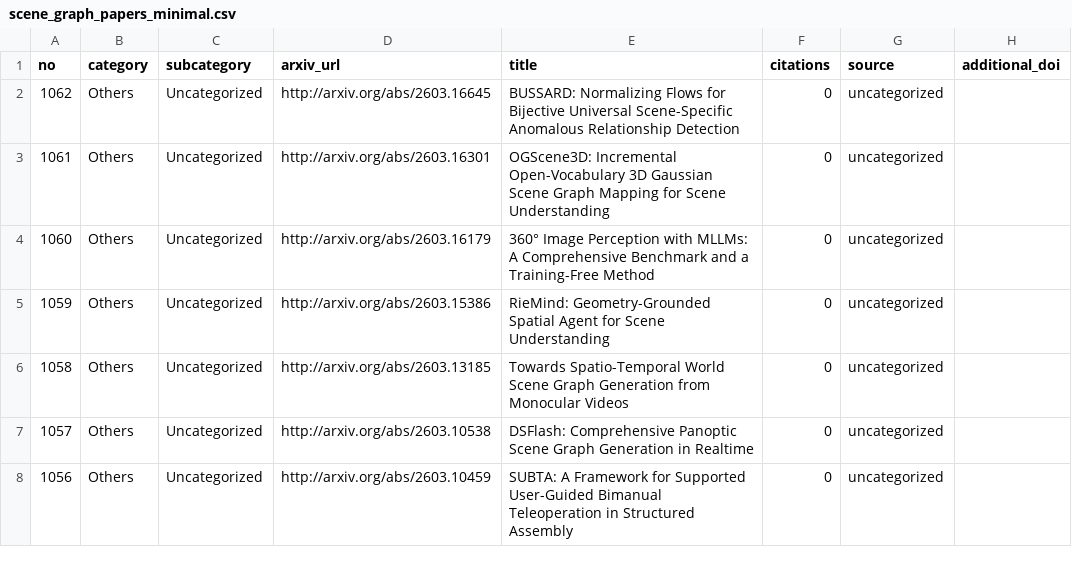
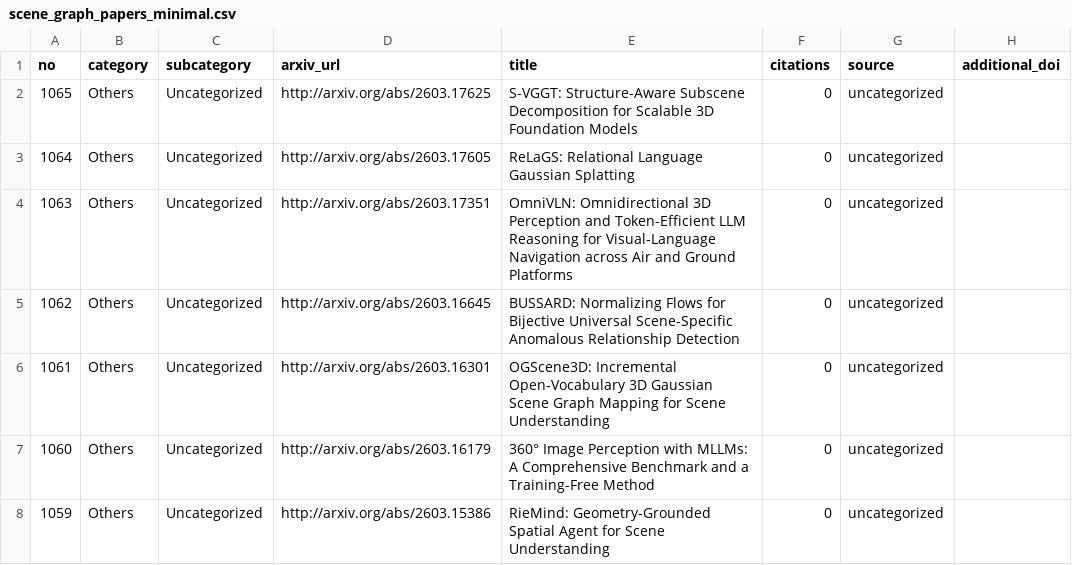
Before and after one commit to blu-y/all-scene-graph-papers, a CSV file: csvs/scene_graph_papers_minimal.csv, drawn as a sheet; only a part is shown; the shorter side is filled out with more unchanged rows; the diff names each change by its address in the sheet, - before the commit and + after, or states it on an @@ line.

```diff
--- a/csvs/scene_graph_papers_minimal.csv
+++ b/csvs/scene_graph_papers_minimal.csv
+row 2: 1065 | Others | Uncategorized | http://arxiv.org/abs/2603.17625 | S-VGGT: Structure-Aware Subscene Decomposition for Scalable 3D Foundation Models | 0 | uncategorized
+row 3: 1064 | Others | Uncategorized | http://arxiv.org/abs/2603.17605 | ReLaGS: Relational Language Gaussian Splatting | 0 | uncategorized
+row 4: 1063 | Others | Uncategorized | http://arxiv.org/abs/2603.17351 | OmniVLN: Omnidirectional 3D Perception and Token-Efficient LLM Reasoning for Visual-Language Navigation across Air and Ground Platforms | 0 | uncategorized
```
Also changed, not shown: 5 other files.
